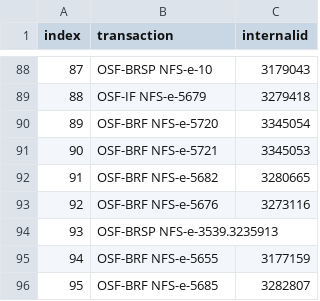
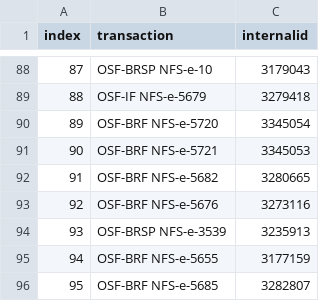
Before and after one commit to GiussepeLatamReady/ProductoIssue, a CSV file: transacciones.csv, drawn as a sheet; only a part is shown, gaps mark what is left out.

```diff
--- a/transacciones.csv
+++ b/transacciones.csv
@@ -93,3 +93,3 @@ index,transaction,internalid
 92,OSF-BRF NFS-e-5676,3273116
-93,OSF-BRSP NFS-e-3539.3235913
+93,OSF-BRSP NFS-e-3539,3235913
 94,OSF-BRF NFS-e-5655,3177159
```
Also changed, not shown: 1 other file.
